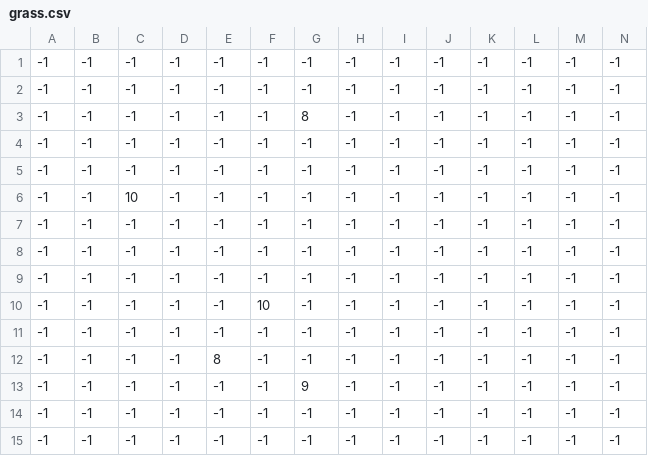
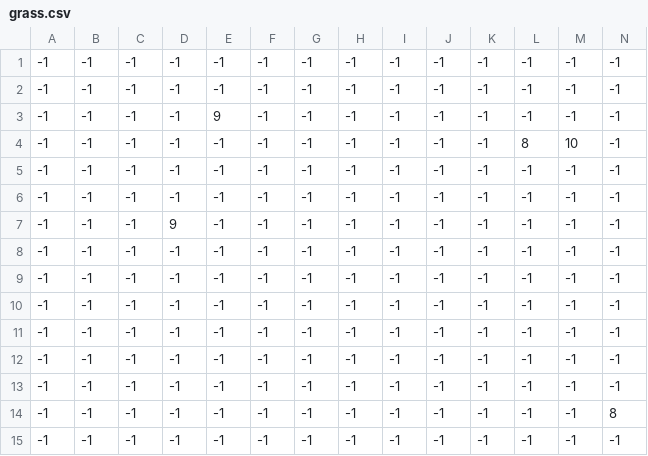
Before and after one commit to MyungHyun-Ahn/I_wanted_to_make_RPG_game, a CSV file: myRPGproject/resource/map/grass.csv, drawn as a sheet; only a part is shown; removed rows and columns are numbered as before the commit, all else as after; rows hold the shown columns only; the diff names each change by its address in the sheet, - before the commit and + after, or states it on an @@ line.

```diff
--- a/myRPGproject/resource/map/grass.csv
+++ b/myRPGproject/resource/map/grass.csv
-E3: -1
+E3: 9
-G3: 8
+G3: -1
+row 4: -1 | -1 | -1 | -1 | -1 | -1 | -1 | -1 | -1 | -1 | -1 | 8 | 10 | -1
-C7: 10
+C7: -1
-D7: -1
+D7: 9
-row 10: -1 | -1 | -1 | -1 | -1 | 10 | -1 | -1 | -1 | -1 | -1 | -1 | -1 | -1
-row 12: -1 | -1 | -1 | -1 | 8 | -1 | -1 | -1 | -1 | -1 | -1 | -1 | -1 | -1
-row 13: -1 | -1 | -1 | -1 | -1 | -1 | 9 | -1 | -1 | -1 | -1 | -1 | -1 | -1
+row 13: -1 | -1 | -1 | -1 | -1 | -1 | -1 | -1 | -1 | -1 | -1 | -1 | -1 | -1
+row 14: -1 | -1 | -1 | -1 | -1 | -1 | -1 | -1 | -1 | -1 | -1 | -1 | -1 | 8
```
Also changed, not shown: myRPGproject/resource/map/entities.csv, 17 other files.
